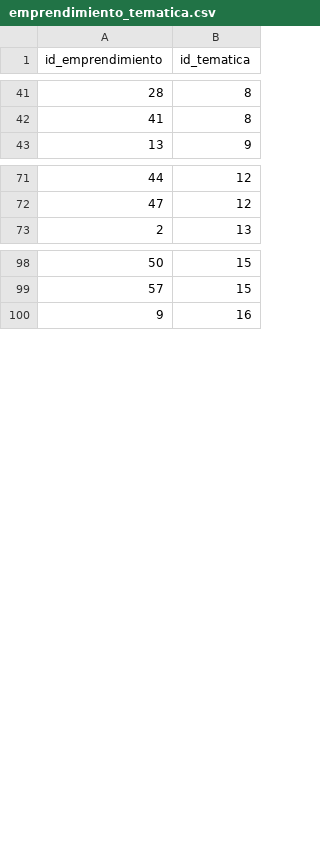
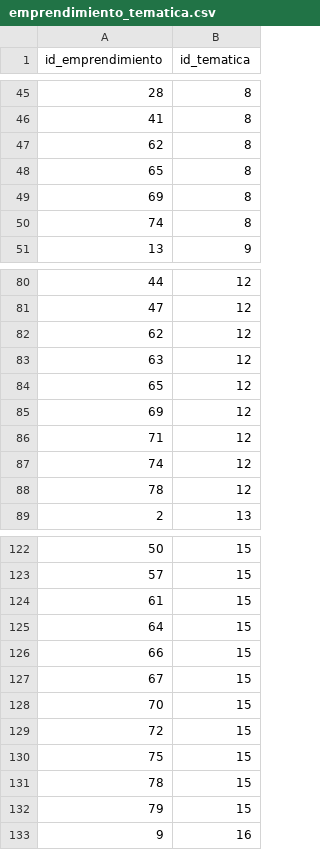
Before and after one commit to angeld321/modeloProyecto, a CSV file: DATOS/emprendimiento_tematica.csv, drawn as a sheet; only a part is shown, gaps mark what is left out; the diff covers the shown part only.

Commit message:
Agregado de datos (Emprendimientos, publicaciones, comentarios, seguidores, emprendimiento_tematica

```diff
--- a/DATOS/emprendimiento_tematica.csv
+++ b/DATOS/emprendimiento_tematica.csv
@@ -42,2 +46,6 @@ id_emprendimiento,id_tematica
 41,8
+62,8
+65,8
+69,8
+74,8
 13,9
@@ -72,2 +81,9 @@ id_emprendimiento,id_tematica
 47,12
+62,12
+63,12
+65,12
+69,12
+71,12
+74,12
+78,12
 2,13
@@ -99,2 +123,11 @@ id_emprendimiento,id_tematica
 57,15
+61,15
+64,15
+66,15
+67,15
+70,15
+72,15
+75,15
+78,15
+79,15
 9,16
```
Also changed, not shown: 22 added rows elsewhere in this file, DATOS/emprendimientos.csv, DATOS/seguidores.csv, 3 other files.
